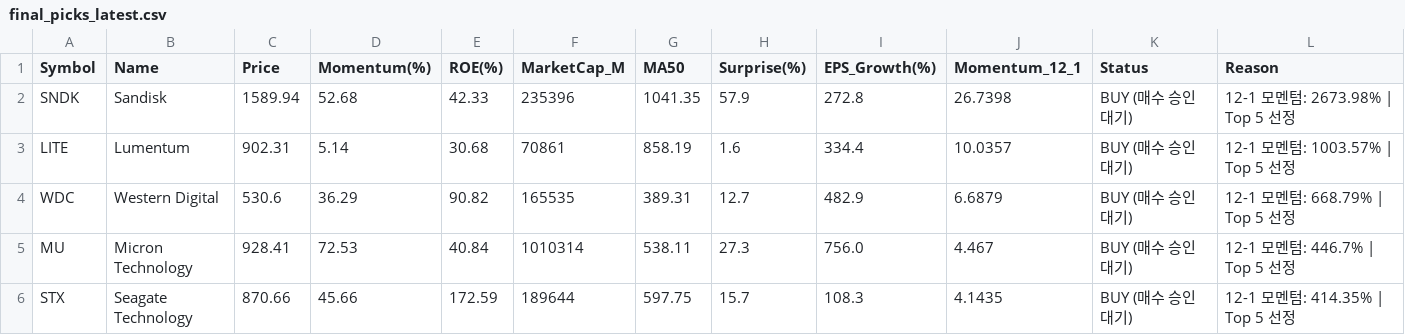
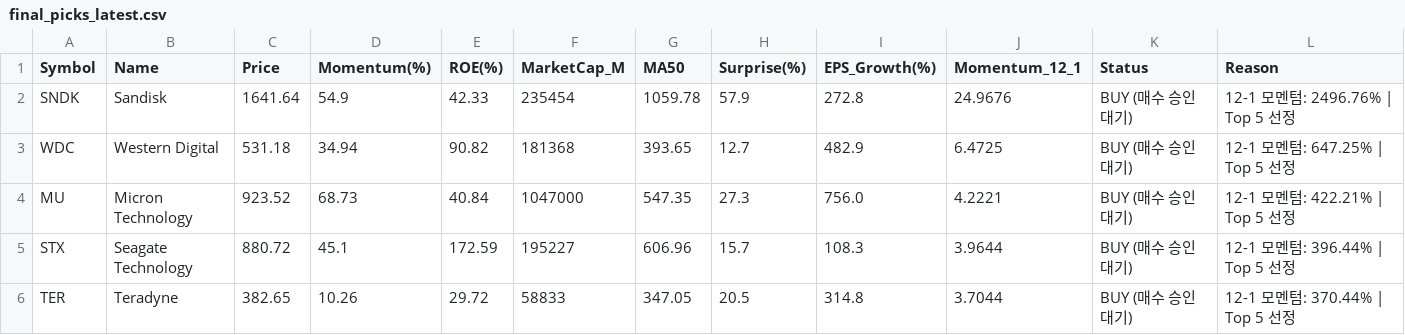
Before and after one commit to abraxass0511-lab/Alpha-Investment-Agent, a CSV file: output_reports/final_picks_latest.csv, drawn as a sheet.

```diff
--- a/output_reports/final_picks_latest.csv
+++ b/output_reports/final_picks_latest.csv
@@ -1,6 +1,6 @@
 Symbol,Name,Price,Momentum(%),ROE(%),MarketCap_M,MA50,Surprise(%),EPS_Growth(%),Momentum_12_1,Status,Reason
-SNDK,Sandisk,1589.94,52.68,42.33,235396,1041.35,57.9,272.8,26.7398,BUY (매수 승인 대기),12-1 모멘텀: 2673.98% | Top 5 선정
-LITE,Lumentum,902.31,5.14,30.68,70861,858.19,1.6,334.4,10.0357,BUY (매수 승인 대기),12-1 모멘텀: 1003.57% | Top 5 선정
-WDC,Western Digital,530.6,36.29,90.82,165535,389.31,12.7,482.9,6.6879,BUY (매수 승인 대기),12-1 모멘텀: 668.79% | Top 5 선정
-MU,Micron Technology,928.41,72.53,40.84,1010314,538.11,27.3,756.0,4.467,BUY (매수 승인 대기),12-1 모멘텀: 446.7% | Top 5 선정
-STX,Seagate Technology,870.66,45.66,172.59,189644,597.75,15.7,108.3,4.1435,BUY (매수 승인 대기),12-1 모멘텀: 414.35% | Top 5 선정
+SNDK,Sandisk,1641.64,54.9,42.33,235454,1059.78,57.9,272.8,24.9676,BUY (매수 승인 대기),12-1 모멘텀: 2496.76% | Top 5 선정
+WDC,Western Digital,531.18,34.94,90.82,181368,393.65,12.7,482.9,6.4725,BUY (매수 승인 대기),12-1 모멘텀: 647.25% | Top 5 선정
+MU,Micron Technology,923.52,68.73,40.84,1047000,547.35,27.3,756.0,4.2221,BUY (매수 승인 대기),12-1 모멘텀: 422.21% | Top 5 선정
+STX,Seagate Technology,880.72,45.1,172.59,195227,606.96,15.7,108.3,3.9644,BUY (매수 승인 대기),12-1 모멘텀: 396.44% | Top 5 선정
+TER,Teradyne,382.65,10.26,29.72,58833,347.05,20.5,314.8,3.7044,BUY (매수 승인 대기),12-1 모멘텀: 370.44% | Top 5 선정
```
Also changed, not shown: output_reports/daily_scan_latest.csv, output_reports/sentiment_all_latest.csv, 5 other files.
